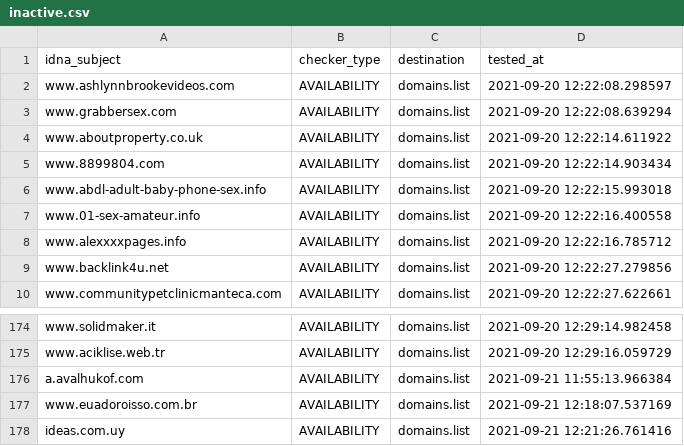
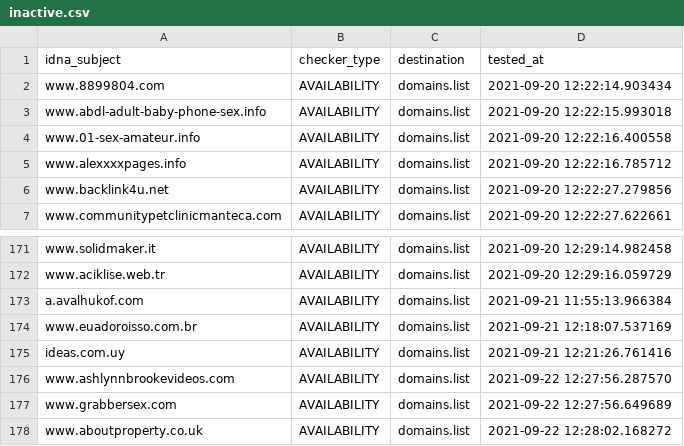
Before and after one commit to Ultimate-Hosts-Blacklist/BaddBoyzHosts, a CSV file: .pyfunceble/inactive.csv, drawn as a sheet; only a part is shown, gaps mark what is left out.

```diff
--- a/.pyfunceble/inactive.csv
+++ b/.pyfunceble/inactive.csv
@@ -1,5 +1,2 @@
 idna_subject,checker_type,destination,tested_at
-www.ashlynnbrookevideos.com,AVAILABILITY,domains.list,2021-09-20 12:22:08.298597
-www.grabbersex.com,AVAILABILITY,domains.list,2021-09-20 12:22:08.639294
-www.aboutproperty.co.uk,AVAILABILITY,domains.list,2021-09-20 12:22:14.611922
 www.8899804.com,AVAILABILITY,domains.list,2021-09-20 12:22:14.903434
@@ -178 +175,4 @@ www.euadoroisso.com.br,AVAILABILITY,domains.list,2021-09-21 12:18:07.537169
 ideas.com.uy,AVAILABILITY,domains.list,2021-09-21 12:21:26.761416
+www.ashlynnbrookevideos.com,AVAILABILITY,domains.list,2021-09-22 12:27:56.287570
+www.grabbersex.com,AVAILABILITY,domains.list,2021-09-22 12:27:56.649689
+www.aboutproperty.co.uk,AVAILABILITY,domains.list,2021-09-22 12:28:02.168272
```
Also changed, not shown: output/domains.list/continue.csv, 12 other files.
